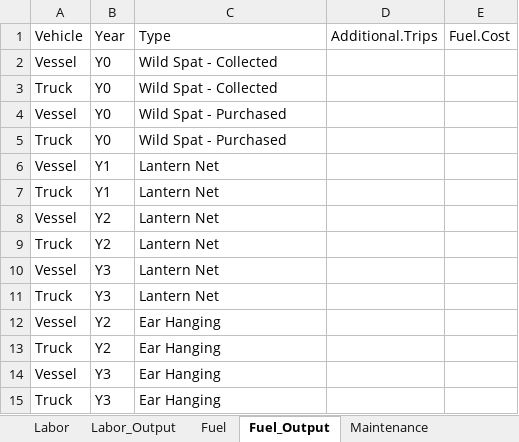
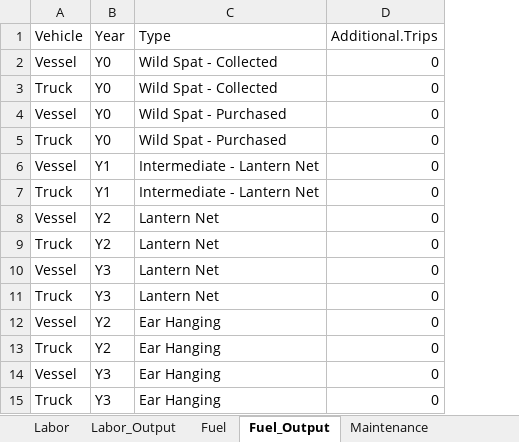
Before and after one commit to phish92129/Scallop-Bioeconomic-Analysis, an Excel workbook: Components_V2.xlsx, sheet Fuel_Output, drawn as a sheet; values as stored, in another font and other column widths than the file's, no borders; charts and pictures not drawn; removed rows and columns are numbered as before the commit, all else as after; the diff names each change by its address in the sheet, - before the commit and + after, or states it on an @@ line.

```diff
--- a/Components_V2.xlsx (sheet Fuel_Output)
+++ b/Components_V2.xlsx (sheet Fuel_Output)
-column D (Additional.Trips), empty
-column E (Fuel.Cost), empty
+column D (Additional.Trips), rows 2-15: all 0
-C6:C7 (Type): Lantern Net
+C6:C7 (Type): Intermediate - Lantern Net
```
Also changed, not shown: sheet Equipment, sheet Maintenance, sheet Labor, sheet Primary, other sheet tabs, charts or pictures, 2 other files.
